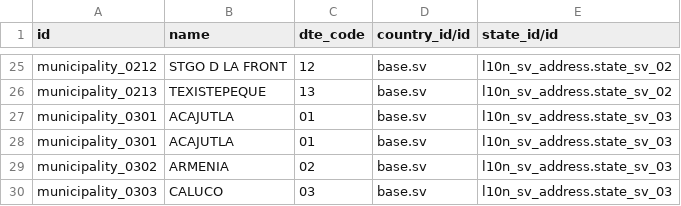
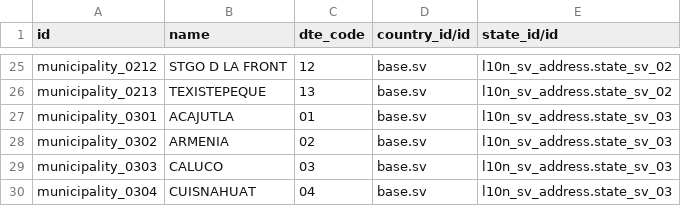
Before and after one commit to sel-carlitos/bioptic, a CSV file: l10n_sv_address/data/res.municipality.csv, drawn as a sheet; only a part is shown, gaps mark what is left out; the shorter side is filled out with more unchanged rows; the diff names each change by its address in the sheet, - before the commit and + after, or states it on an @@ line.

Commit message:
[FIX] l10n_sv: fixed duplicated municipality

```diff
--- a/l10n_sv_address/data/res.municipality.csv
+++ b/l10n_sv_address/data/res.municipality.csv
-row 28: municipality_0301 | ACAJUTLA | 01 | base.sv | l10n_sv_address.state_sv_03
```
Also changed, not shown: 1 other file.
